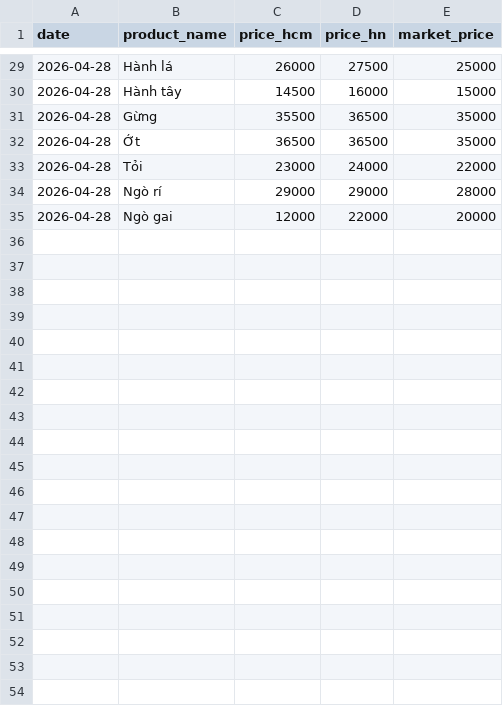
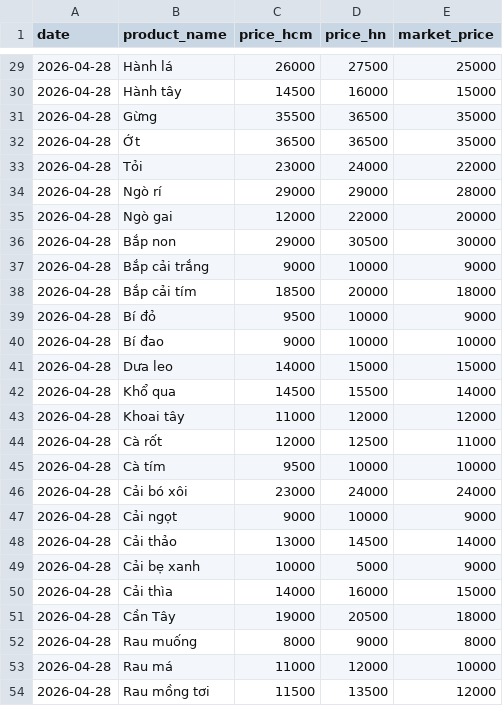
Before and after one commit to hoang0205/AgriTech_AI, a CSV file: PricePrediction/vegetable_prices.csv, drawn as a sheet; only a part is shown, gaps mark what is left out; the diff covers the shown part only; the diff names each change by its address in the sheet, - before the commit and + after, or states it on an @@ line.

```diff
--- a/PricePrediction/vegetable_prices.csv
+++ b/PricePrediction/vegetable_prices.csv
+row 36: 2026-04-28 | Bắp non | 29000 | 30500 | 30000
+row 37: 2026-04-28 | Bắp cải trắng | 9000 | 10000 | 9000
+row 38: 2026-04-28 | Bắp cải tím | 18500 | 20000 | 18000
+row 39: 2026-04-28 | Bí đỏ | 9500 | 10000 | 9000
+row 40: 2026-04-28 | Bí đao | 9000 | 10000 | 10000
+row 41: 2026-04-28 | Dưa leo | 14000 | 15000 | 15000
+row 42: 2026-04-28 | Khổ qua | 14500 | 15500 | 14000
+row 43: 2026-04-28 | Khoai tây | 11000 | 12000 | 12000
+row 44: 2026-04-28 | Cà rốt | 12000 | 12500 | 11000
+row 45: 2026-04-28 | Cà tím | 9500 | 10000 | 10000
+row 46: 2026-04-28 | Cải bó xôi | 23000 | 24000 | 24000
+row 47: 2026-04-28 | Cải ngọt | 9000 | 10000 | 9000
+row 48: 2026-04-28 | Cải thảo | 13000 | 14500 | 14000
+row 49: 2026-04-28 | Cải bẹ xanh | 10000 | 5000 | 9000
+row 50: 2026-04-28 | Cải thìa | 14000 | 16000 | 15000
+row 51: 2026-04-28 | Cần Tây | 19000 | 20500 | 18000
+row 52: 2026-04-28 | Rau muống | 8000 | 9000 | 8000
+row 53: 2026-04-28 | Rau má | 11000 | 12000 | 10000
+row 54: 2026-04-28 | Rau mồng tơi | 11500 | 13500 | 12000
```
Also changed, not shown: 15 added rows elsewhere in this file, 1 other file.
